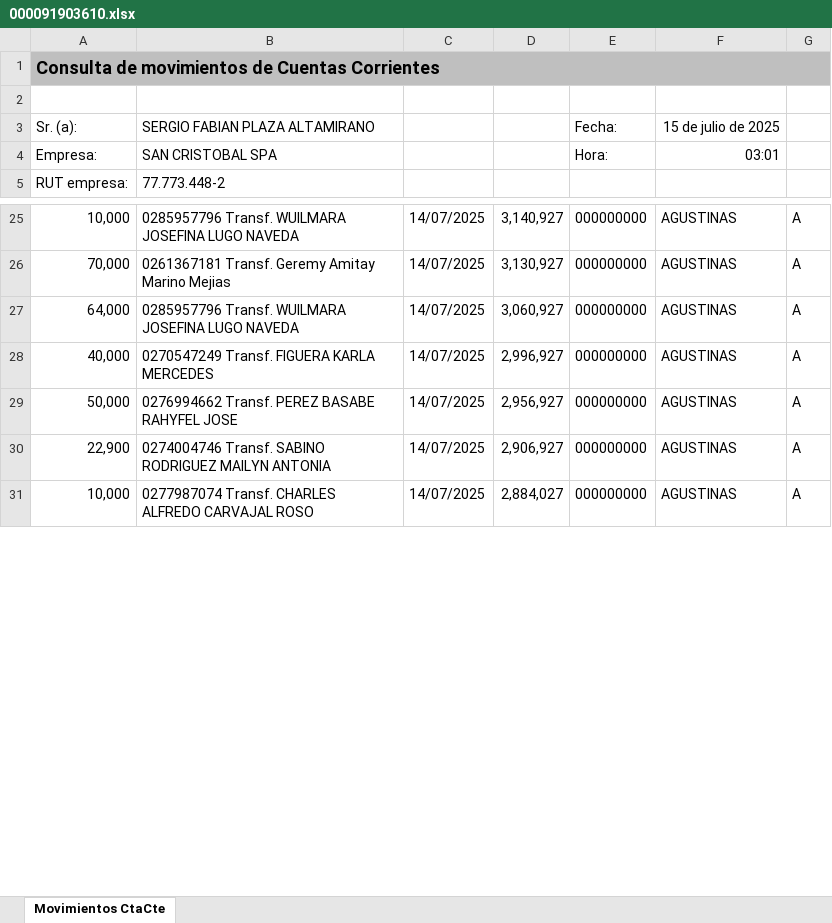
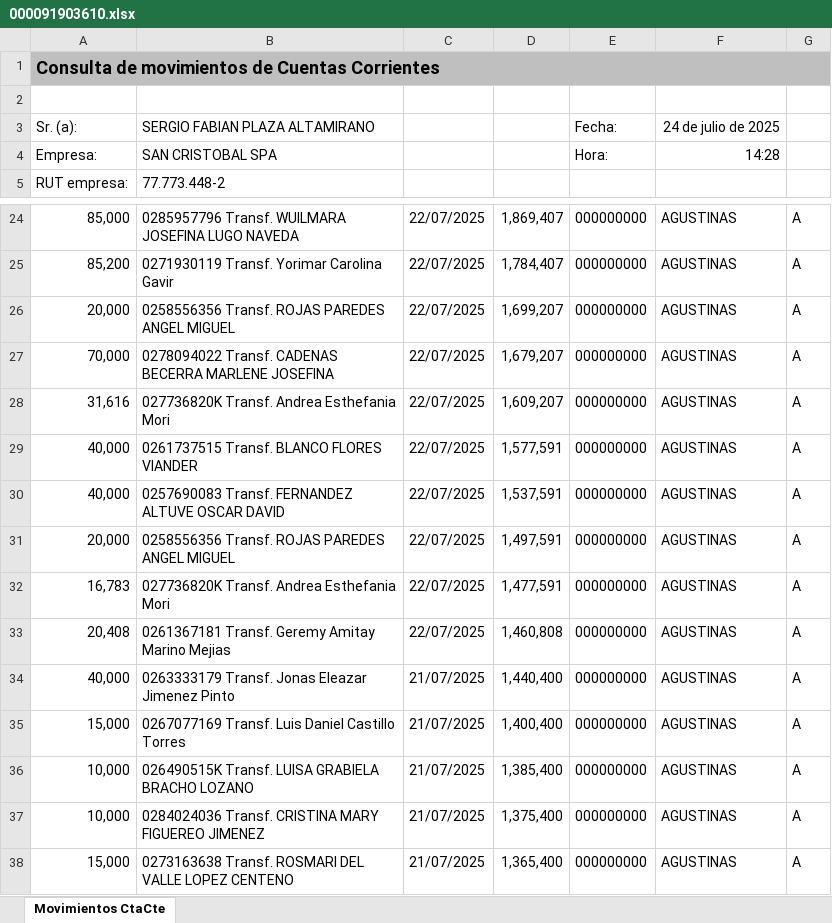
Before and after one commit to sergius2002/new_scrap, an Excel workbook: EXCEL_SANTANDER/000091903610.xlsx, sheet Movimientos CtaCte, drawn as a sheet; only a part is shown, gaps mark what is left out; values as stored, in another font and other column widths than the file's, no borders; addresses are those after the commit; the diff covers the shown part only; the diff names each change by its address in the sheet, - before the commit and + after, or states it on an @@ line.

```diff
--- a/EXCEL_SANTANDER/000091903610.xlsx (sheet Movimientos CtaCte)
+++ b/EXCEL_SANTANDER/000091903610.xlsx (sheet Movimientos CtaCte)
-F3: 15 de julio de 2025
+F3: 24 de julio de 2025
-F4: 03:01
+F4: 14:28
-A24: 10,000
+A24: 85,000
-C24: 14/07/2025
+C24: 22/07/2025
-D24: 3,140,927
+D24: 1,869,407
+row 25: 85,200 | 0271930119 Transf. Yorimar Carolina Gavir | 22/07/2025 | 1,784,407 | 000000000 | AGUSTINAS | A
+row 26: 20,000 | 0258556356 Transf. ROJAS PAREDES ANGEL MIGUEL | 22/07/2025 | 1,699,207 | 000000000 | AGUSTINAS | A
-B27: 0261367181 Transf. Geremy Amitay Marino Mejias
+B27: 0278094022 Transf. CADENAS BECERRA MARLENE JOSEFINA
-C27: 14/07/2025
+C27: 22/07/2025
-D27: 3,130,927
+D27: 1,679,207
+row 28: 31,616 | 027736820K Transf. Andrea Esthefania Mori | 22/07/2025 | 1,609,207 | 000000000 | AGUSTINAS | A
-A29: 64,000
+A29: 40,000
-B29: 0285957796 Transf. WUILMARA JOSEFINA LUGO NAVEDA
+B29: 0261737515 Transf. BLANCO FLORES VIANDER
-C29:C31: 14/07/2025
+C29:C31: 22/07/2025
-D29: 3,060,927
+D29: 1,577,591
-B30: 0270547249 Transf. FIGUERA KARLA MERCEDES
+B30: 0257690083 Transf. FERNANDEZ ALTUVE OSCAR DAVID
-D30: 2,996,927
+D30: 1,537,591
-A31: 50,000
+A31: 20,000
-B31: 0276994662 Transf. PEREZ BASABE RAHYFEL JOSE
+B31: 0258556356 Transf. ROJAS PAREDES ANGEL MIGUEL
-D31: 2,956,927
+D31: 1,497,591
+row 32: 16,783 | 027736820K Transf. Andrea Esthefania Mori | 22/07/2025 | 1,477,591 | 000000000 | AGUSTINAS | A
+row 33: 20,408 | 0261367181 Transf. Geremy Amitay Marino Mejias | 22/07/2025 | 1,460,808 | 000000000 | AGUSTINAS | A
+row 34: 40,000 | 0263333179 Transf. Jonas Eleazar Jimenez Pinto | 21/07/2025 | 1,440,400 | 000000000 | AGUSTINAS | A
+row 35: 15,000 | 0267077169 Transf. Luis Daniel Castillo Torres | 21/07/2025 | 1,400,400 | 000000000 | AGUSTINAS | A
-A36: 22,900
+A36: 10,000
-B36: 0274004746 Transf. SABINO RODRIGUEZ MAILYN ANTONIA
+B36: 026490515K Transf. LUISA GRABIELA BRACHO LOZANO
-C36:C37: 14/07/2025
+C36:C37: 21/07/2025
-D36: 2,906,927
+D36: 1,385,400
-B37: 0277987074 Transf. CHARLES ALFREDO CARVAJAL ROSO
+B37: 0284024036 Transf. CRISTINA MARY FIGUEREO JIMENEZ
-D37: 2,884,027
+D37: 1,375,400
+row 38: 15,000 | 0273163638 Transf. ROSMARI DEL VALLE LOPEZ CENTENO | 21/07/2025 | 1,365,400 | 000000000 | AGUSTINAS | A
```
Also changed, not shown: 20 added rows, 24 removed rows and 107 edited cells elsewhere in this sheet, Bancos/excel_detallado.xlsx, EXCEL_SANTANDER/000091404630.xlsx, 22 other files.
